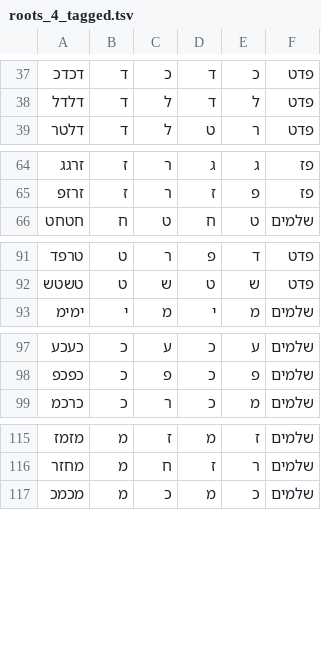
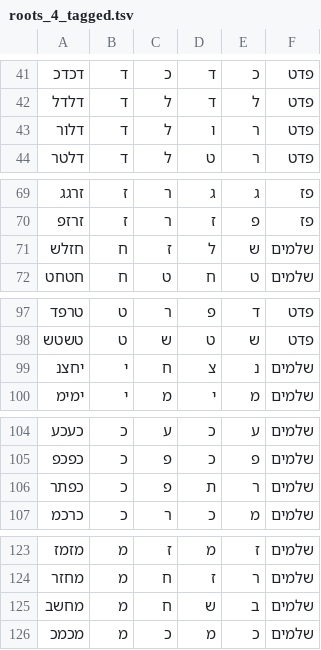
Before and after one commit to elazarg/root_verb_tables, a TSV file: roots_4_tagged.tsv, drawn as a sheet; only a part is shown, gaps mark what is left out; the diff covers the shown part only; the diff names each change by its address in the sheet, - before the commit and + after, or states it on an @@ line.

```diff
--- a/roots_4_tagged.tsv
+++ b/roots_4_tagged.tsv
+row 43: דלור | ד | ל | ו | ר | פדט
+row 71: חזלש | ח | ז | ל | ש | שלמים
+row 99: יחצנ | י | ח | צ | נ | שלמים
+row 106: כפתר | כ | פ | ת | ר | שלמים
+row 125: מחשב | מ | ח | ש | ב | שלמים
```
Also changed, not shown: 16 added rows and 1 removed row elsewhere in this file, roots_3_tagged.tsv, 4 other files.
